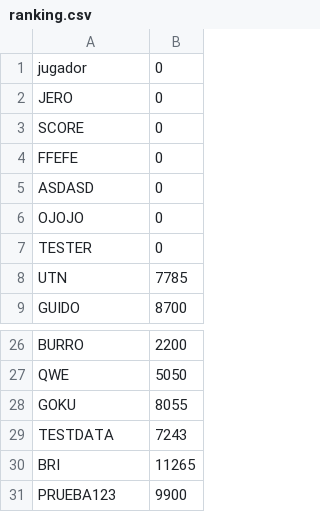
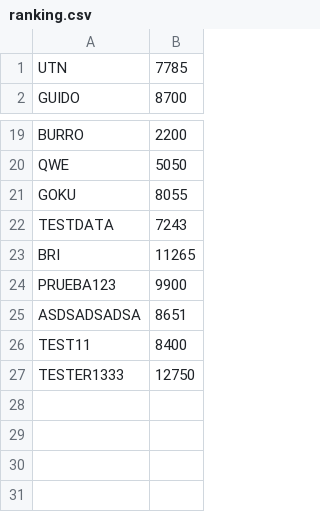
Before and after one commit to JeronimoBarraza/TPFinal_Div317_Barraza_Jeronimo, a CSV file: ranking.csv, drawn as a sheet; only a part is shown, gaps mark what is left out; removed rows and columns are numbered as before the commit, all else as after; the diff names each change by its address in the sheet, - before the commit and + after, or states it on an @@ line.

Commit message:
Limpieza de ranking

```diff
--- a/ranking.csv
+++ b/ranking.csv
-row 1: jugador | 0
-row 2: JERO | 0
-row 3: SCORE | 0
-row 4: FFEFE | 0
-row 5: ASDASD | 0
-row 6: OJOJO | 0
-row 7: TESTER | 0
+row 25: ASDSADSADSA | 8651
+row 26: TEST11 | 8400
+row 27: TESTER1333 | 12750
```
